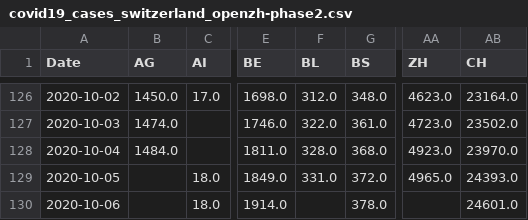
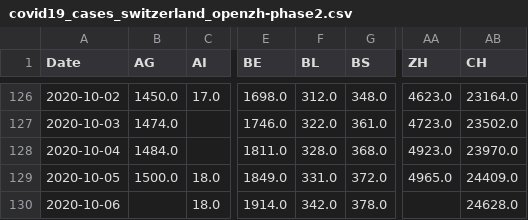
Before and after one commit to imsodin/covid19-cases-switzerland, a CSV file: covid19_cases_switzerland_openzh-phase2.csv, drawn as a sheet; only a part is shown, gaps mark what is left out; the diff names each change by its address in the sheet, - before the commit and + after, or states it on an @@ line.

```diff
--- a/covid19_cases_switzerland_openzh-phase2.csv
+++ b/covid19_cases_switzerland_openzh-phase2.csv
-B129 (AG): (empty)
+B129 (AG): 1500.0
-AB129 (CH): 24393.0
+AB129 (CH): 24409.0
-F130 (BL): (empty)
+F130 (BL): 342.0
-AB130 (CH): 24601.0
+AB130 (CH): 24628.0
```
Also changed, not shown: covid19_cases_switzerland_openzh.csv, covid19_fatalities_switzerland_openzh-phase2.csv, 27 other files.
